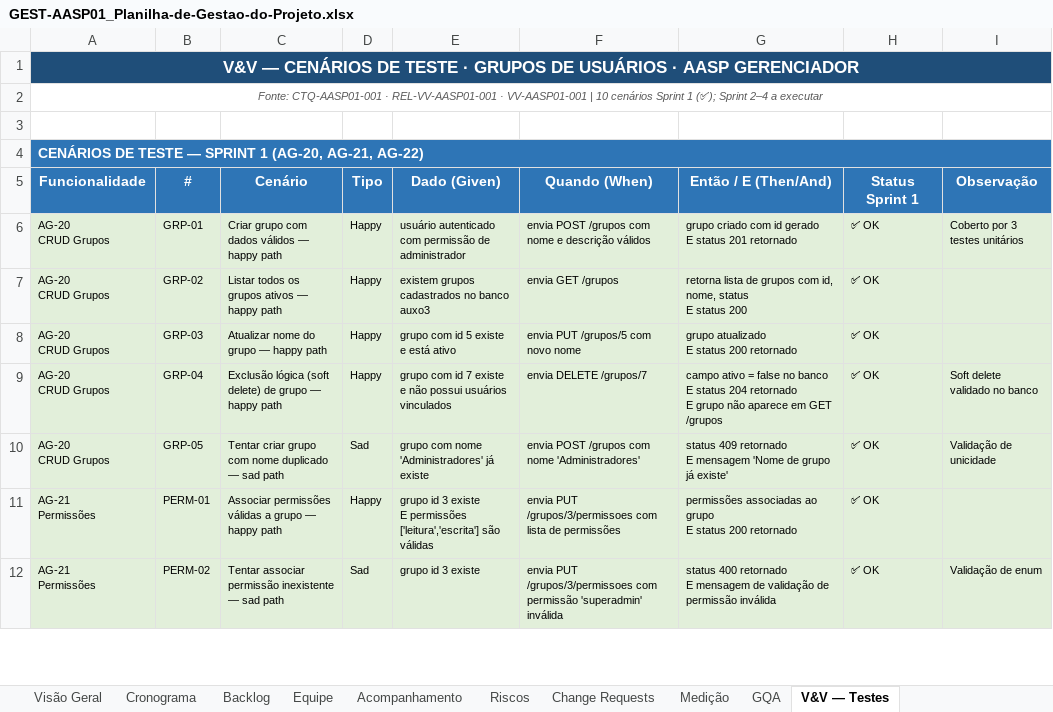
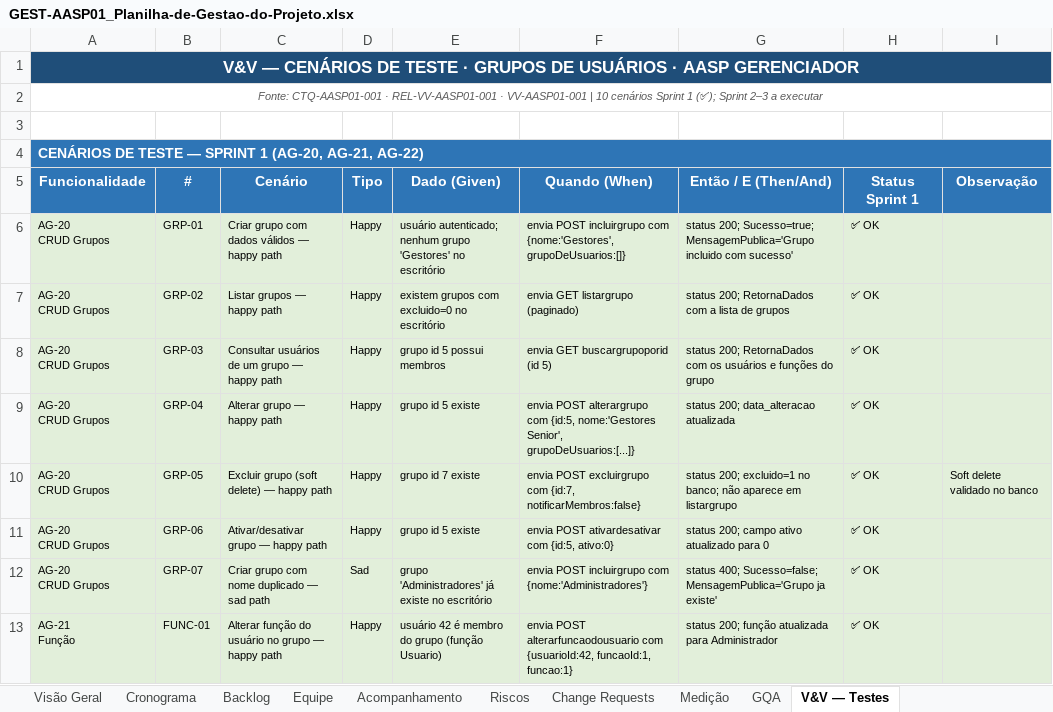
Before and after one commit to abraao05/MPS-repository, an Excel workbook: mps-nivel-c/oficial/04_registros/AASP_Gerenciador/AASP01_Grupos-Usuarios/GEST-AASP01_Planilha-de-Gestao-do-Projeto.xlsx, sheet V&V — Testes, drawn as a sheet; only a part is shown; values as stored, in another font and other column widths than the file's, no borders; removed rows and columns are numbered as before the commit, all else as after; ↵ is a line break in a cell; the diff covers the shown part only; the diff names each change by its address in the sheet, - before the commit and + after, or states it on an @@ line.

Commit message:
docs(AASP01): alinha a API real (GerenciarGruposController, HTTP 200/400, funcao), Azure->GitLab (MR !1-!7) e ortografia PT-BR

```diff
--- a/mps-nivel-c/oficial/04_registros/AASP_Gerenciador/AASP01_Grupos-Usuarios/GEST-AASP01_Planilha-de-Gestao-do-Projeto.xlsx (sheet V&V — Testes)
+++ b/mps-nivel-c/oficial/04_registros/AASP_Gerenciador/AASP01_Grupos-Usuarios/GEST-AASP01_Planilha-de-Gestao-do-Projeto.xlsx (sheet V&V — Testes)
-A2: …(✅); Sprint 2–4 a executar
+A2: …(✅); Sprint 2–3 a executar
-E6: usuário autenticado com permissão de administrador
+E6: usuário autenticado; nenhum grupo 'Gestores' no escritório
-F6: envia POST /grupos com nome e descrição válidos
+F6: envia POST incluirgrupo com {nome:'Gestores', grupoDeUsuarios:[]}
-G6: grupo criado com id gerado ↵ E status 201 retornado
+G6: status 200; Sucesso=true; MensagemPublica='Grupo incluido com sucesso'
-I6: Coberto por 3 testes unitários
+I6: (empty)
-C7: Listar todos os grupos ativos — happy path
+C7: Listar grupos — happy path
-E7: existem grupos cadastrados no banco auxo3
+E7: existem grupos com excluido=0 no escritório
-F7: envia GET /grupos
+F7: envia GET listargrupo (paginado)
-G7: retorna lista de grupos com id, nome, status ↵ E status 200
+G7: status 200; RetornaDados com a lista de grupos
-C8: Atualizar nome do grupo — happy path
+C8: Consultar usuários de um grupo — happy path
-E8: grupo com id 5 existe e está ativo
+E8: grupo id 5 possui membros
-F8: envia PUT /grupos/5 com novo nome
+F8: envia GET buscargrupoporid (id 5)
-G8: grupo atualizado ↵ E status 200 retornado
+G8: status 200; RetornaDados com os usuários e funções do grupo
+row 9: AG-20 ↵ CRUD Grupos | GRP-04 | Alterar grupo — happy path | Happy | grupo id 5 existe | envia POST alterargrupo com {id:5, nome:'Gestores Senior', grupoDeUsuarios:[...]} | status 200; data_alteracao atualizada | ✅ OK
-B10: GRP-04
+B10: GRP-05
-C10: Exclusão lógica (soft delete) de grupo — happy…
+C10: Excluir grupo (soft delete) — happy…
-E10: grupo com id 7 existe e não possui usuários vinculados
+E10: grupo id 7 existe
-F10: envia DELETE /grupos/7
+F10: envia POST excluirgrupo com {id:7, notificarMembros:false}
-G10: campo ativo = false no banco ↵ E status 204 retornado ↵ E grupo não aparece em GET /grupos
+G10: status 200; excluido=1 no banco; não aparece em listargrupo
+row 11: AG-20 ↵ CRUD Grupos | GRP-06 | Ativar/desativar grupo — happy path | Happy | grupo id 5 existe | envia POST ativardesativar com {id:5, ativo:0} | status 200; campo ativo atualizado para 0 | ✅ OK
-B12: GRP-05
+B12: GRP-07
-C12: Tentar criar grupo com nome duplicado — sad path
+C12: Criar grupo com nome duplicado — sad path
-E12: grupo com nome 'Administradores' já existe
+E12: grupo 'Administradores' já existe no escritório
-F12: envia POST /grupos com nome 'Administradores'
+F12: envia POST incluirgrupo com {nome:'Administradores'}
-G12: status 409 retornado ↵ E mensagem 'Nome de grupo já existe'
+G12: status 400; Sucesso=false; MensagemPublica='Grupo ja existe'
-I12: Validação de unicidade
+I12: (empty)
-row 11: AG-21 ↵ Permissões | PERM-01 | Associar permissões válidas a grupo — happy path | Happy | grupo id 3 existe ↵ E permissões ['leitura','escrita'] são válidas | envia PUT /grupos/3/permissoes com lista de permissões | permissões associadas ao grupo ↵ E status 200 retornado | ✅ OK
-row 12: AG-21 ↵ Permissões | PERM-02 | Tentar associar permissão inexistente — sad path | Sad | grupo id 3 existe | envia PUT /grupos/3/permissoes com permissão 'superadmin' inválida | status 400 retornado ↵ E mensagem de validação de permissão inválida | ✅ OK | Validação de enum
+row 13: AG-21 ↵ Função | FUNC-01 | Alterar função do usuário no grupo — happy path | Happy | usuário 42 é membro do grupo (função Usuario) | envia POST alterarfuncaodousuario com {usuarioId:42, funcaoId:1, funcao:1} | status 200; função atualizada para Administrador | ✅ OK
```
Also changed, not shown: 1 removed row and 16 edited cells elsewhere in this sheet, sheet Cronograma, sheet Backlog, sheet Acompanhamento, sheet GQA, 38 other files.
